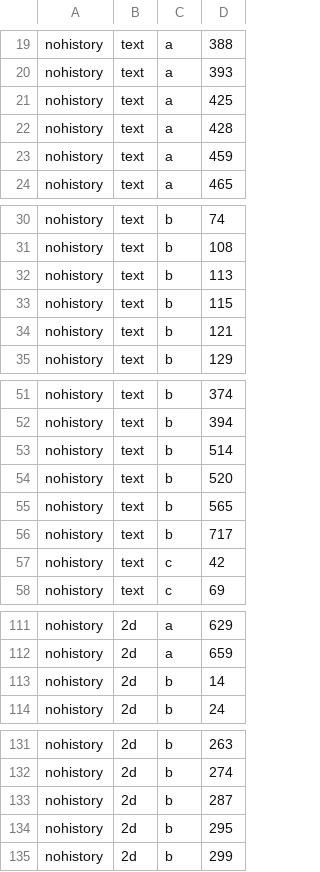
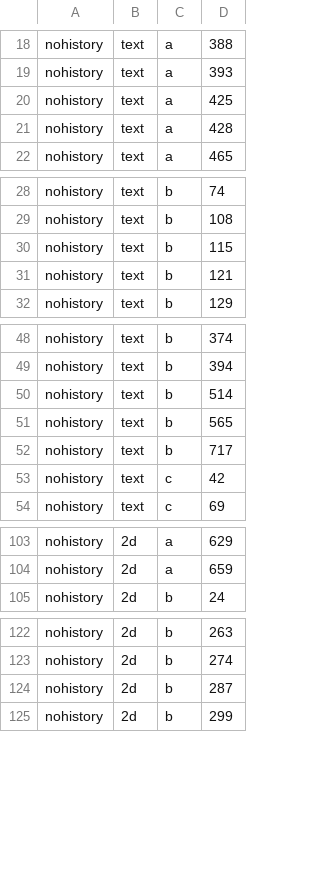
Before and after one commit to kmangutov/solomon_analysis, a CSV file: analysis/render/anova/char-length.csv, drawn as a sheet; only a part is shown, gaps mark what is left out; the diff covers the shown part only.

```diff
--- a/analysis/render/anova/char-length.csv
+++ b/analysis/render/anova/char-length.csv
@@ -22,3 +21,2 @@ nohistory,text,a,425
 nohistory,text,a,428
-nohistory,text,a,459
 nohistory,text,a,465
@@ -31,3 +29,2 @@ nohistory,text,b,74
 nohistory,text,b,108
-nohistory,text,b,113
 nohistory,text,b,115
@@ -53,3 +50,2 @@ nohistory,text,b,394
 nohistory,text,b,514
-nohistory,text,b,520
 nohistory,text,b,565
@@ -112,3 +104,2 @@ nohistory,2d,a,629
 nohistory,2d,a,659
-nohistory,2d,b,14
 nohistory,2d,b,24
@@ -133,3 +124,2 @@ nohistory,2d,b,274
 nohistory,2d,b,287
-nohistory,2d,b,295
 nohistory,2d,b,299
```
Also changed, not shown: 19 removed rows elsewhere in this file, analysis/render/anova/specificity.csv, analysis/render/d3/char-length.csv, 20 other files.
